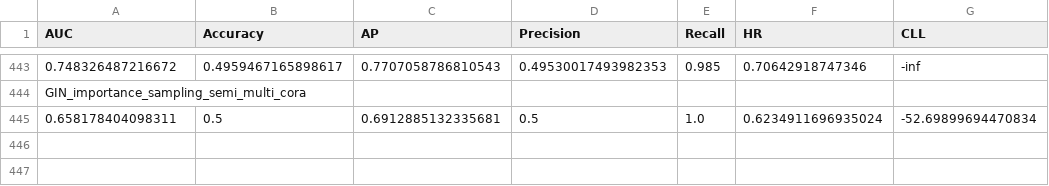
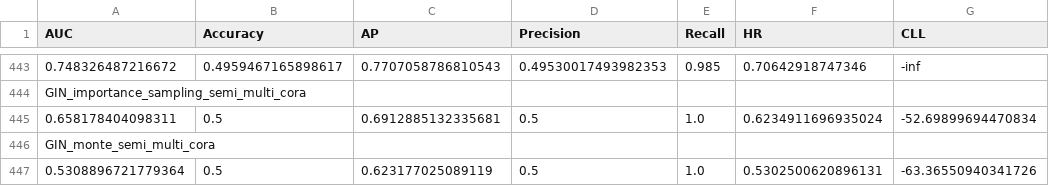
Before and after one commit to parmisnaddaf/LP_inductive_learning, a CSV file: results_csv/results.csv, drawn as a sheet; only a part is shown, gaps mark what is left out; the diff names each change by its address in the sheet, - before the commit and + after, or states it on an @@ line.

```diff
--- a/results_csv/results.csv
+++ b/results_csv/results.csv
+row 446: GIN_monte_semi_multi_cora
+row 447: 0.5308896721779364 | 0.5 | 0.623177025089119 | 0.5 | 1.0 | 0.5302500620896131 | -63.36550940341726
```
Also changed, not shown: 3 other files.
